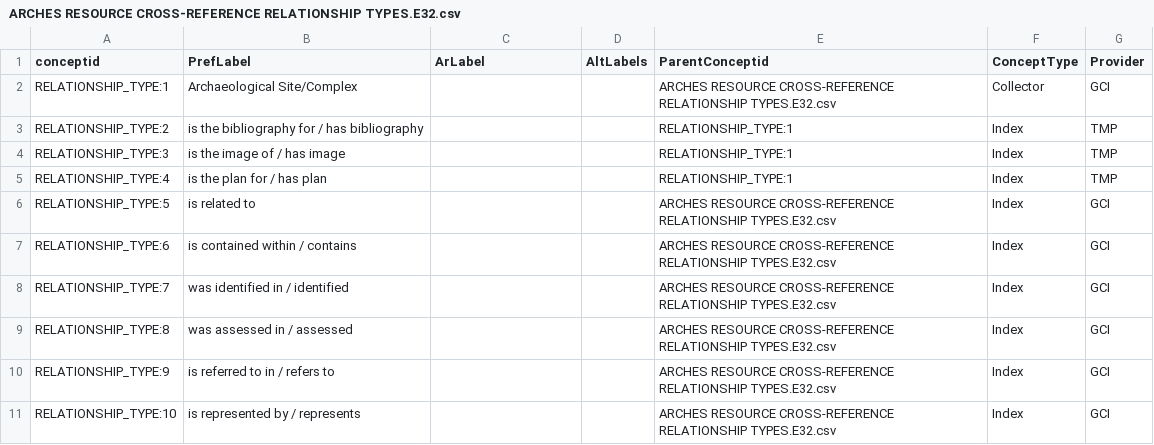
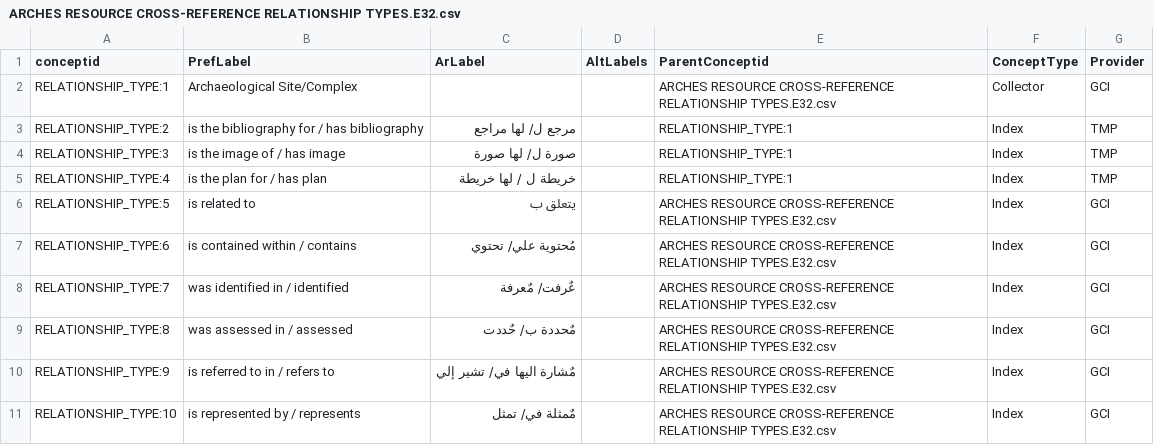
Before and after one commit to legiongis/ead, a CSV file: ead/source_data/concepts/authority_files/ARCHES RESOURCE CROSS-REFERENCE RELATIONSHIP TYPES.E32.csv, drawn as a sheet.

```diff
--- a/ead/source_data/concepts/authority_files/ARCHES RESOURCE CROSS-REFERENCE RELATIONSHIP TYPES.E32.csv
+++ b/ead/source_data/concepts/authority_files/ARCHES RESOURCE CROSS-REFERENCE RELATIONSHIP TYPES.E32.csv
@@ -2,10 +2,10 @@ conceptid,PrefLabel,ArLabel,AltLabels,ParentConceptid,ConceptType,Provider
 RELATIONSHIP_TYPE:1,Archaeological Site/Complex,,,ARCHES RESOURCE CROSS-REFERENCE RELATIONSHIP TYPES.E32.csv,Collector,GCI
-RELATIONSHIP_TYPE:2,is the bibliography for / has bibliography,,,RELATIONSHIP_TYPE:1,Index,TMP
-RELATIONSHIP_TYPE:3,is the image of / has image,,,RELATIONSHIP_TYPE:1,Index,TMP
-RELATIONSHIP_TYPE:4,is the plan for / has plan,,,RELATIONSHIP_TYPE:1,Index,TMP
-RELATIONSHIP_TYPE:5,is related to,,,ARCHES RESOURCE CROSS-REFERENCE RELATIONSHIP TYPES.E32.csv,Index,GCI
-RELATIONSHIP_TYPE:6,is contained within / contains,,,ARCHES RESOURCE CROSS-REFERENCE RELATIONSHIP TYPES.E32.csv,Index,GCI
-RELATIONSHIP_TYPE:7,was identified in / identified,,,ARCHES RESOURCE CROSS-REFERENCE RELATIONSHIP TYPES.E32.csv,Index,GCI
-RELATIONSHIP_TYPE:8,was assessed in / assessed,,,ARCHES RESOURCE CROSS-REFERENCE RELATIONSHIP TYPES.E32.csv,Index,GCI
-RELATIONSHIP_TYPE:9,is referred to in / refers to,,,ARCHES RESOURCE CROSS-REFERENCE RELATIONSHIP TYPES.E32.csv,Index,GCI
-RELATIONSHIP_TYPE:10,is represented by / represents,,,ARCHES RESOURCE CROSS-REFERENCE RELATIONSHIP TYPES.E32.csv,Index,GCI
+RELATIONSHIP_TYPE:2,is the bibliography for / has bibliography,مرجع ل/ لها مراجع,,RELATIONSHIP_TYPE:1,Index,TMP
+RELATIONSHIP_TYPE:3,is the image of / has image,صورة ل/ لها صورة,,RELATIONSHIP_TYPE:1,Index,TMP
+RELATIONSHIP_TYPE:4,is the plan for / has plan,خريطة ل / لها خريطة,,RELATIONSHIP_TYPE:1,Index,TMP
+RELATIONSHIP_TYPE:5,is related to,يتعلق ب,,ARCHES RESOURCE CROSS-REFERENCE RELATIONSHIP TYPES.E32.csv,Index,GCI
+RELATIONSHIP_TYPE:6,is contained within / contains,مُحتوية علي/ تحتوي,,ARCHES RESOURCE CROSS-REFERENCE RELATIONSHIP TYPES.E32.csv,Index,GCI
+RELATIONSHIP_TYPE:7,was identified in / identified,عٌرفت/ مٌعرفة,,ARCHES RESOURCE CROSS-REFERENCE RELATIONSHIP TYPES.E32.csv,Index,GCI
+RELATIONSHIP_TYPE:8,was assessed in / assessed,مٌحددة ب/ حٌددت,,ARCHES RESOURCE CROSS-REFERENCE RELATIONSHIP TYPES.E32.csv,Index,GCI
+RELATIONSHIP_TYPE:9,is referred to in / refers to,مٌشارة اليها في/ تشير إلي,,ARCHES RESOURCE CROSS-REFERENCE RELATIONSHIP TYPES.E32.csv,Index,GCI
+RELATIONSHIP_TYPE:10,is represented by / represents,مٌمثلة في/ تمثل,,ARCHES RESOURCE CROSS-REFERENCE RELATIONSHIP TYPES.E32.csv,Index,GCI
```
Also changed, not shown: ead/source_data/concepts/authority_files/DYNASTY_AUTHORITY_DOCUMENT.csv, ead/source_data/concepts/authority_files/GOVERNORATE_AUTHORITY_DOCUMENT.csv, 19 other files.
